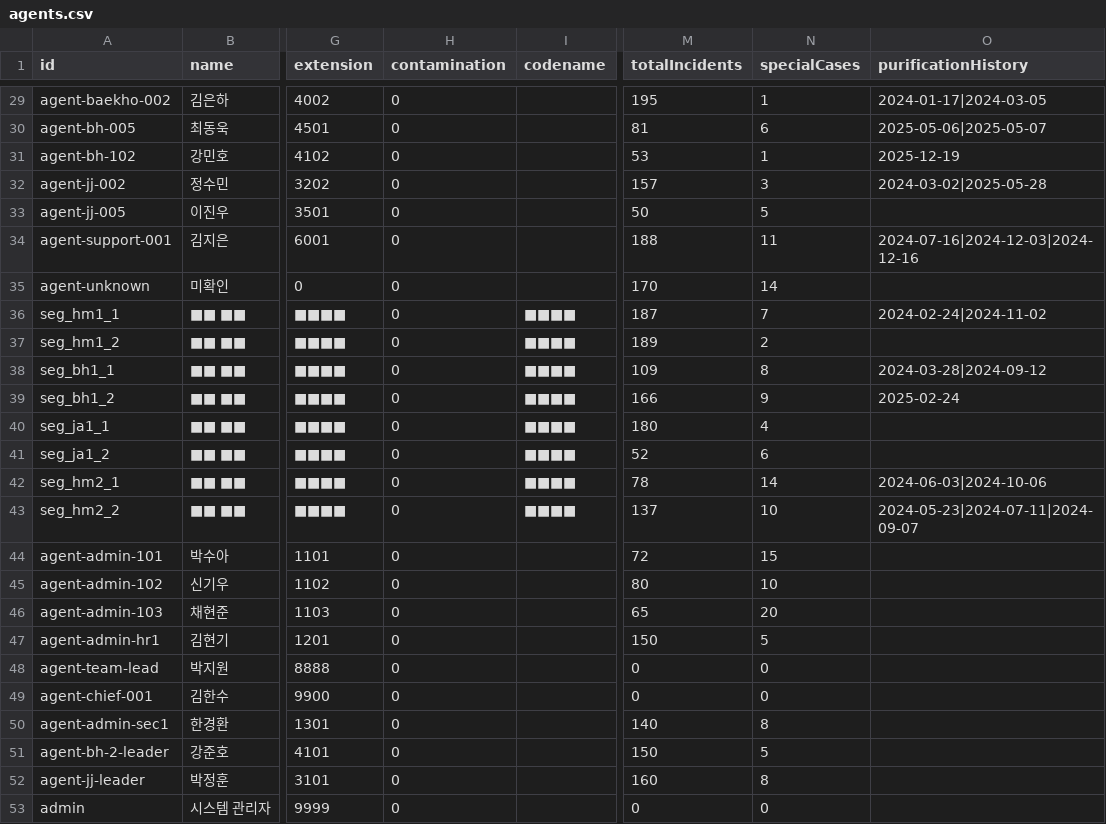
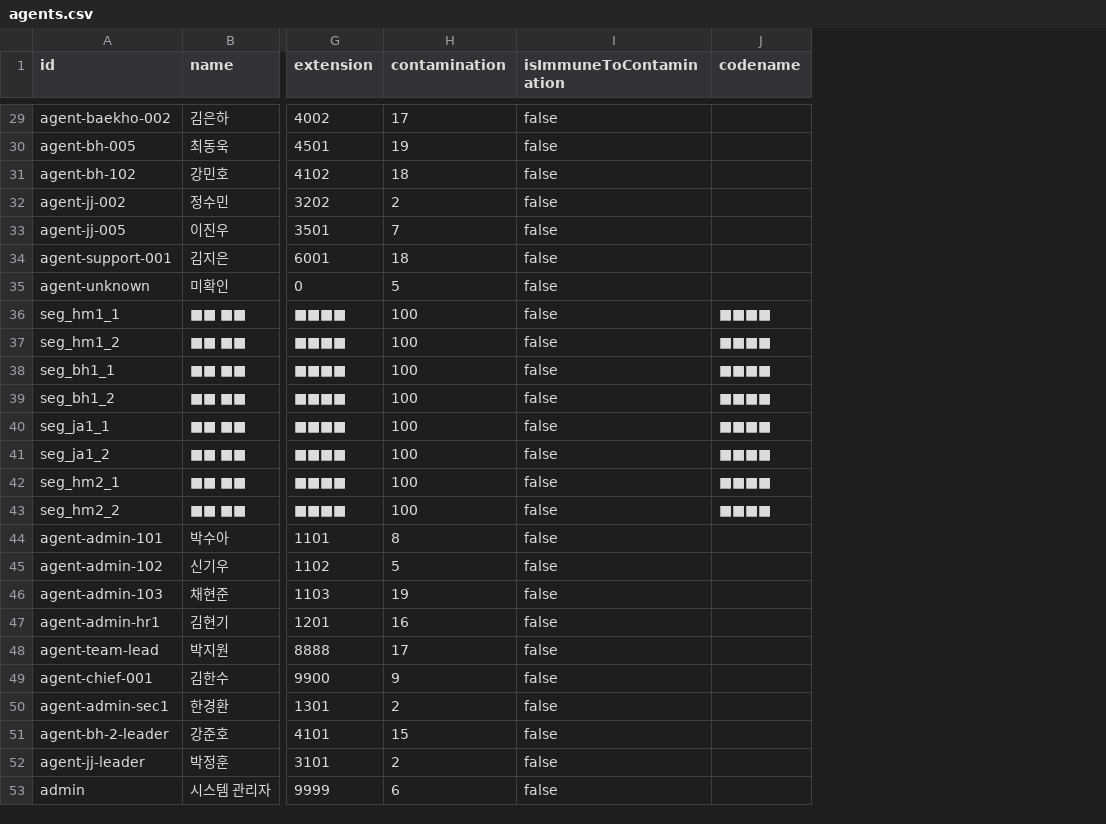
Before and after one commit to yhyh6565/bureau-of-supernatural-disaster, a CSV file: initial_data/agents.csv, drawn as a sheet; only a part is shown, gaps mark what is left out; removed rows and columns are numbered as before the commit, all else as after; the diff covers the shown part only; the diff names each change by its address in the sheet, - before the commit and + after, or states it on an @@ line.

Commit message:
Fix contamination logic, provider crashes, and update docs
- Fix contamination logic: Unify state in gameStore, fix CSV boolean parsing
- Fix provider crashes: Restore Resource/Work providers, add EggManager
- Cleanup: Remove InteractionContext and unused agent data fields
- Docs: Update specification.md and DATA_SPECIFICATION.md

```diff
--- a/initial_data/agents.csv
+++ b/initial_data/agents.csv
+column I (isImmuneToContamination), rows 29-53: all false
-column M (totalIncidents), rows 29-53: 195 | 81 | 53 | 157 | 50 | 188 | 170 | 187 | 189 | 109 | 166 | 180 | 52 | 78 | 137 | 72 | 80 | 65 | 150 | 0 | 0 | 140 | 150 | 160 | 0
-column N (specialCases), rows 29-53: 1 | 6 | 1 | 3 | 5 | 11 | 14 | 7 | 2 | 8 | 9 | 4 | 6 | 14 | 10 | 15 | 10 | 20 | 5 | 0 | 0 | 8 | 5 | 8 | 0
-column O (purificationHistory), rows 29-43: 2024-01-17|2024-03-05 | 2025-05-06|2025-05-07 | 2025-12-19 | 2024-03-02|2025-05-28 |  | 2024-07-16|2024-12-03|2024-12-16 |  | 2024-02-24|2024-11-02 |  | 2024-03-28|2024-09-12 | 2025-02-24 |  |  | 2024-06-03|2024-10-06 | 2024-05-23|2024-07-11|2024-09-07
-H29 (contamination): 0
+H29 (contamination): 17
-H30 (contamination): 0
+H30 (contamination): 19
-H31 (contamination): 0
+H31 (contamination): 18
-H32 (contamination): 0
+H32 (contamination): 2
-H33 (contamination): 0
+H33 (contamination): 7
-H34 (contamination): 0
+H34 (contamination): 18
-H35 (contamination): 0
+H35 (contamination): 5
-H36:H43 (contamination): 0
+H36:H43 (contamination): 100
-H44 (contamination): 0
+H44 (contamination): 8
-H45 (contamination): 0
+H45 (contamination): 5
-H46 (contamination): 0
+H46 (contamination): 19
-H47 (contamination): 0
+H47 (contamination): 16
-H48 (contamination): 0
+H48 (contamination): 17
-H49 (contamination): 0
+H49 (contamination): 9
-H50 (contamination): 0
+H50 (contamination): 2
-H51 (contamination): 0
+H51 (contamination): 15
-H52 (contamination): 0
+H52 (contamination): 2
-H53 (contamination): 0
+H53 (contamination): 6
```
Also changed, not shown: 27 edited cells elsewhere in this file, 23 other files.
